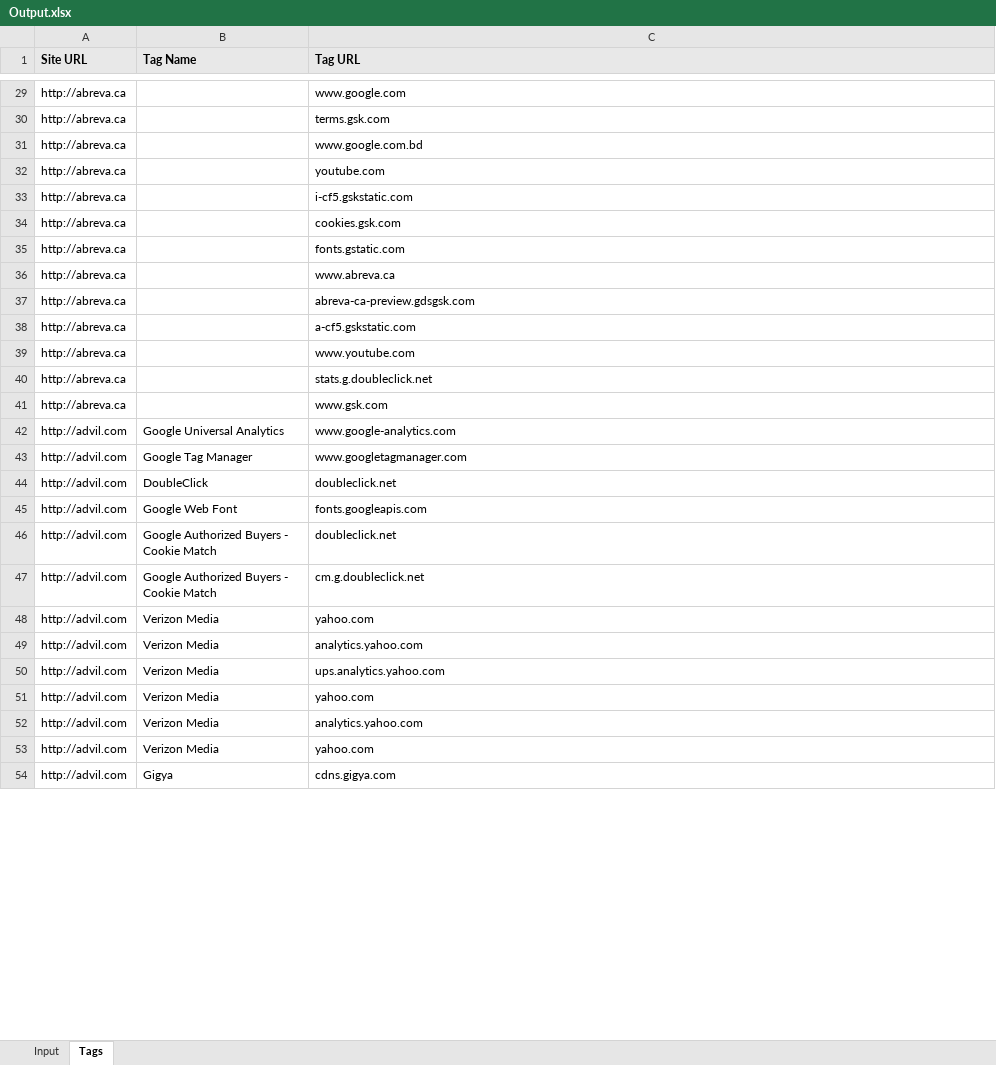
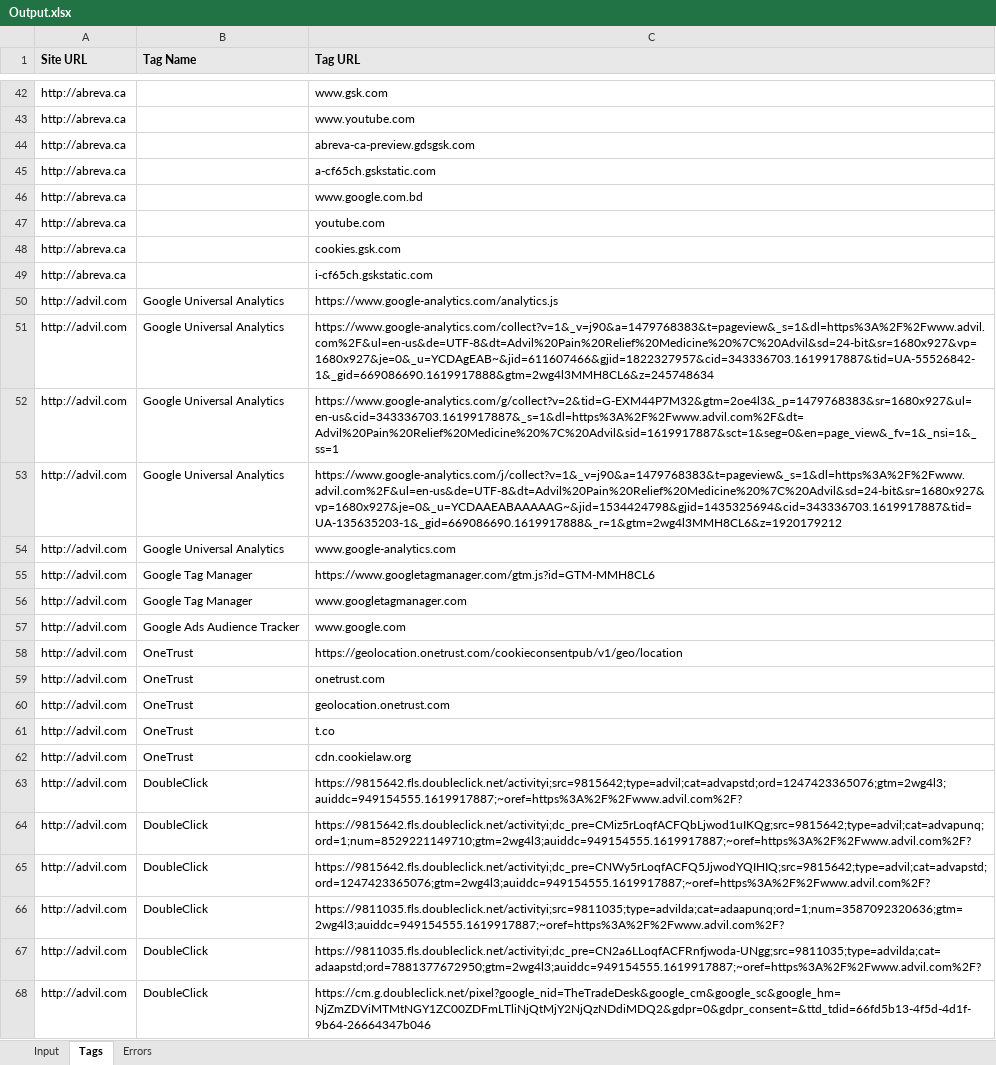
Before and after one commit to Siyam1888/website_tag_explorer, an Excel workbook: Output.xlsx, sheet Tags, drawn as a sheet; only a part is shown, gaps mark what is left out; the shorter side is filled out with more unchanged rows; values as stored, in another font and other column widths than the file's, no borders; removed rows and columns are numbered as before the commit, all else as after; the diff covers the shown part only; the diff names each change by its address in the sheet, - before the commit and + after, or states it on an @@ line.

```diff
--- a/Output.xlsx (sheet Tags)
+++ b/Output.xlsx (sheet Tags)
+sheet tab: Errors
-C42 (Tag URL): www.google.com
+C42 (Tag URL): www.gsk.com
@@ row 39 moved to row 43: http://abreva.ca @@
@@ row 37 moved to row 44: http://abreva.ca @@
-C45 (Tag URL): terms.gsk.com
+C45 (Tag URL): a-cf65ch.gskstatic.com
-row 33: http://abreva.ca |  | i-cf5.gskstatic.com
@@ row 35 moved to row 39: http://abreva.ca @@
@@ row 36 moved to row 37: http://abreva.ca @@
-C49 (Tag URL): a-cf5.gskstatic.com
+C49 (Tag URL): i-cf65ch.gskstatic.com
-row 40: http://abreva.ca |  | stats.g.doubleclick.net
-row 41: http://abreva.ca |  | www.gsk.com
+row 50: http://advil.com | Google Universal Analytics | https://www.google-analytics.com/analytics.js
+row 51: http://advil.com | Google Universal Analytics | https://www.google-analytics.com/collect?v=1&_v=j90&a=1479768383&t=pageview&_s=1&dl=https%3A%2F%2Fwww.advil.com%2F&ul=en-us&de=UTF-8&dt=Advil%20Pain%20Relief%20Medicine%20%7C%20Advil&sd=24-bit&sr=1680x927&vp=1680x927&je=0&_u=YCDAgEAB~&jid=611607466&gjid=1822327957&cid=343336703.1619917887&tid=UA-55526842-1&_gid=669086690.1619917888&gtm=2wg4l3MMH8CL6&z=245748634
+row 52: http://advil.com | Google Universal Analytics | https://www.google-analytics.com/g/collect?v=2&tid=G-EXM44P7M32&gtm=2oe4l3&_p=1479768383&sr=1680x927&ul=en-us&cid=343336703.1619917887&_s=1&dl=https%3A%2F%2Fwww.advil.com%2F&dt=Advil%20Pain%20Relief%20Medicine%20%7C%20Advil&sid=1619917887&sct=1&seg=0&en=page_view&_fv=1&_nsi=1&_ss=1
+row 53: http://advil.com | Google Universal Analytics | https://www.google-analytics.com/j/collect?v=1&_v=j90&a=1479768383&t=pageview&_s=1&dl=https%3A%2F%2Fwww.advil.com%2F&ul=en-us&de=UTF-8&dt=Advil%20Pain%20Relief%20Medicine%20%7C%20Advil&sd=24-bit&sr=1680x927&vp=1680x927&je=0&_u=YCDAAEABAAAAAG~&jid=1534424798&gjid=1435325694&cid=343336703.1619917887&tid=UA-135635203-1&_gid=669086690.1619917888&_r=1&gtm=2wg4l3MMH8CL6&z=1920179212
+row 55: http://advil.com | Google Tag Manager | https://www.googletagmanager.com/gtm.js?id=GTM-MMH8CL6
+row 57: http://advil.com | Google Ads Audience Tracker | www.google.com
+row 58: http://advil.com | OneTrust | https://geolocation.onetrust.com/cookieconsentpub/v1/geo/location
+row 59: http://advil.com | OneTrust | onetrust.com
+row 60: http://advil.com | OneTrust | geolocation.onetrust.com
+row 61: http://advil.com | OneTrust | t.co
+row 62: http://advil.com | OneTrust | cdn.cookielaw.org
+row 63: http://advil.com | DoubleClick | https://9815642.fls.doubleclick.net/activityi;src=9815642;type=advil;cat=advapstd;ord=1247423365076;gtm=2wg4l3;auiddc=949154555.1619917887;~oref=https%3A%2F%2Fwww.advil.com%2F?
+row 64: http://advil.com | DoubleClick | https://9815642.fls.doubleclick.net/activityi;dc_pre=CMiz5rLoqfACFQbLjwod1uIKQg;src=9815642;type=advil;cat=advapunq;ord=1;num=8529221149710;gtm=2wg4l3;auiddc=949154555.1619917887;~oref=https%3A%2F%2Fwww.advil.com%2F?
+row 65: http://advil.com | DoubleClick | https://9815642.fls.doubleclick.net/activityi;dc_pre=CNWy5rLoqfACFQ5JjwodYQIHIQ;src=9815642;type=advil;cat=advapstd;ord=1247423365076;gtm=2wg4l3;auiddc=949154555.1619917887;~oref=https%3A%2F%2Fwww.advil.com%2F?
+row 66: http://advil.com | DoubleClick | https://9811035.fls.doubleclick.net/activityi;src=9811035;type=advilda;cat=adaapunq;ord=1;num=3587092320636;gtm=2wg4l3;auiddc=949154555.1619917887;~oref=https%3A%2F%2Fwww.advil.com%2F?
+row 67: http://advil.com | DoubleClick | https://9811035.fls.doubleclick.net/activityi;dc_pre=CN2a6LLoqfACFRnfjwoda-UNgg;src=9811035;type=advilda;cat=adaapstd;ord=7881377672950;gtm=2wg4l3;auiddc=949154555.1619917887;~oref=https%3A%2F%2Fwww.advil.com%2F?
+row 68: http://advil.com | DoubleClick | https://cm.g.doubleclick.net/pixel?google_nid=TheTradeDesk&google_cm&google_sc&google_hm=NjZmZDViMTMtNGY1ZC00ZDFmLTliNjQtMjY2NjQzNDdiMDQ2&gdpr=0&gdpr_consent=&ttd_tdid=66fd5b13-4f5d-4d1f-9b64-26664347b046
```
Also changed, not shown: 63 added rows, 28 removed rows, 34 moved rows and 11 edited cells elsewhere in this sheet, Tags.xlsx, 4 other files.
